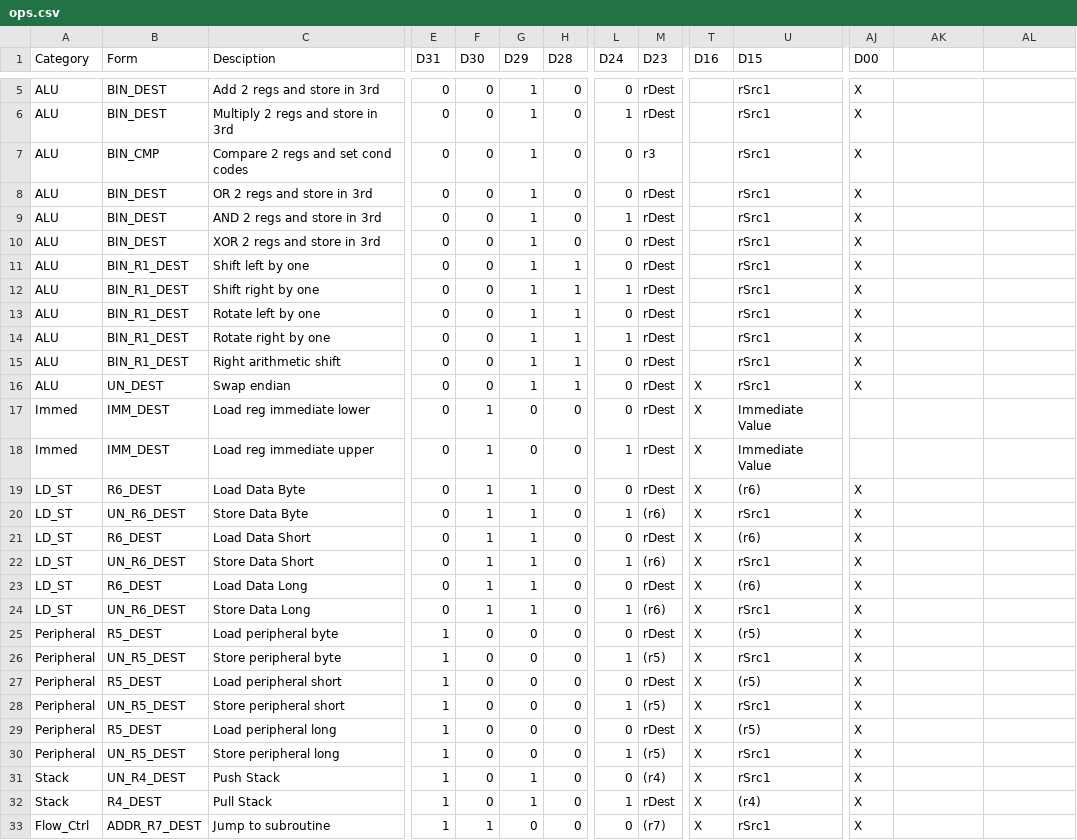
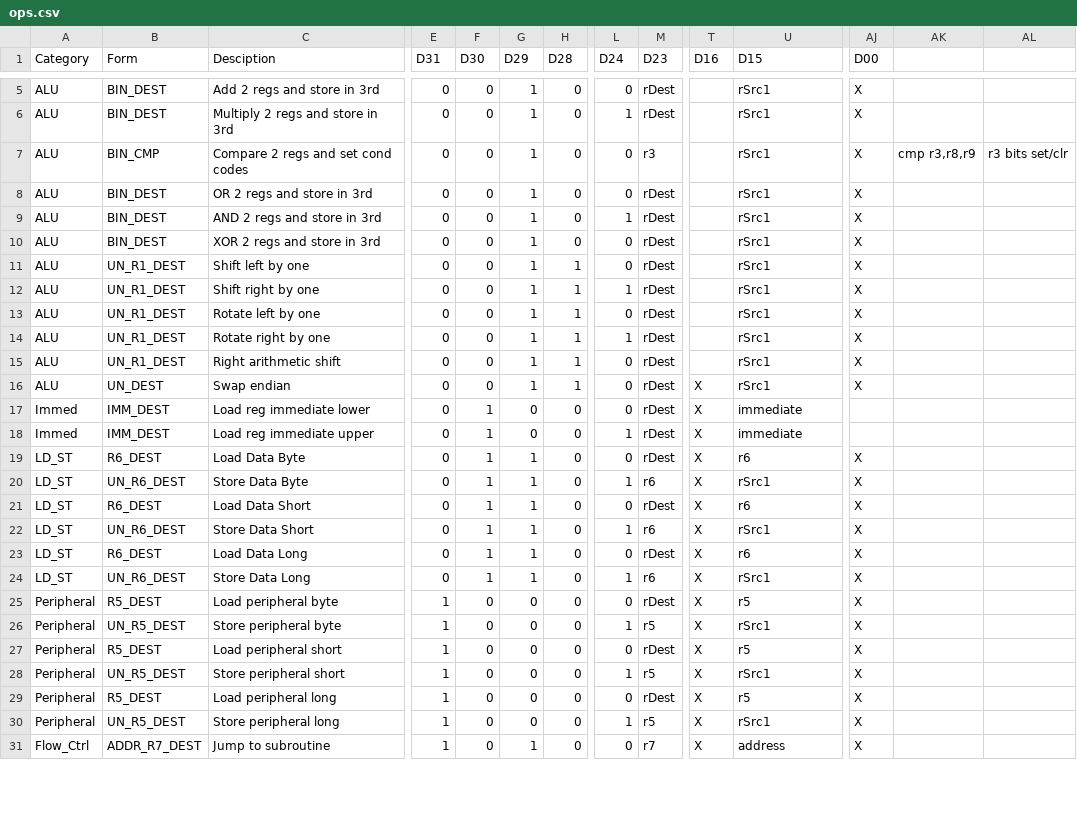
Before and after one commit to douggilliland/R32V2020, a CSV file: Assembler/ops.csv, drawn as a sheet; only a part is shown, gaps mark what is left out; removed rows and columns are numbered as before the commit, all else as after; rows hold the shown columns only; the diff covers the shown part only; the diff names each change by its address in the sheet, - before the commit and + after, or states it on an @@ line.

```diff
--- a/Assembler/ops.csv
+++ b/Assembler/ops.csv
-AK7: (empty)
+AK7: cmp r3,r8,r9
-AL7: (empty)
+AL7: r3 bits set/clr
-B11:B15 (Form): BIN_R1_DEST
+B11:B15 (Form): UN_R1_DEST
-U17:U18 (D15): Immediate Value
+U17:U18 (D15): immediate
-U19 (D15): (r6)
+U19 (D15): r6
-M20 (D23): (r6)
+M20 (D23): r6
-U21 (D15): (r6)
+U21 (D15): r6
-M22 (D23): (r6)
+M22 (D23): r6
-U23 (D15): (r6)
+U23 (D15): r6
-M24 (D23): (r6)
+M24 (D23): r6
-U25 (D15): (r5)
+U25 (D15): r5
-M26 (D23): (r5)
+M26 (D23): r5
-U27 (D15): (r5)
+U27 (D15): r5
-M28 (D23): (r5)
+M28 (D23): r5
-U29 (D15): (r5)
+U29 (D15): r5
-M30 (D23): (r5)
+M30 (D23): r5
-row 31: Stack | UN_R4_DEST | Push Stack | 1 | 0 | 1 | 0 | 0 | (r4) | X | rSrc1 | X
-row 32: Stack | R4_DEST | Pull Stack | 1 | 0 | 1 | 0 | 1 | rDest | X | (r4) | X
-F31 (D30): 1
+F31 (D30): 0
-G31 (D29): 0
+G31 (D29): 1
-M31 (D23): (r7)
+M31 (D23): r7
-U31 (D15): rSrc1
+U31 (D15): address
```
Also changed, not shown: 20 edited cells elsewhere in this file, 2 other files.
